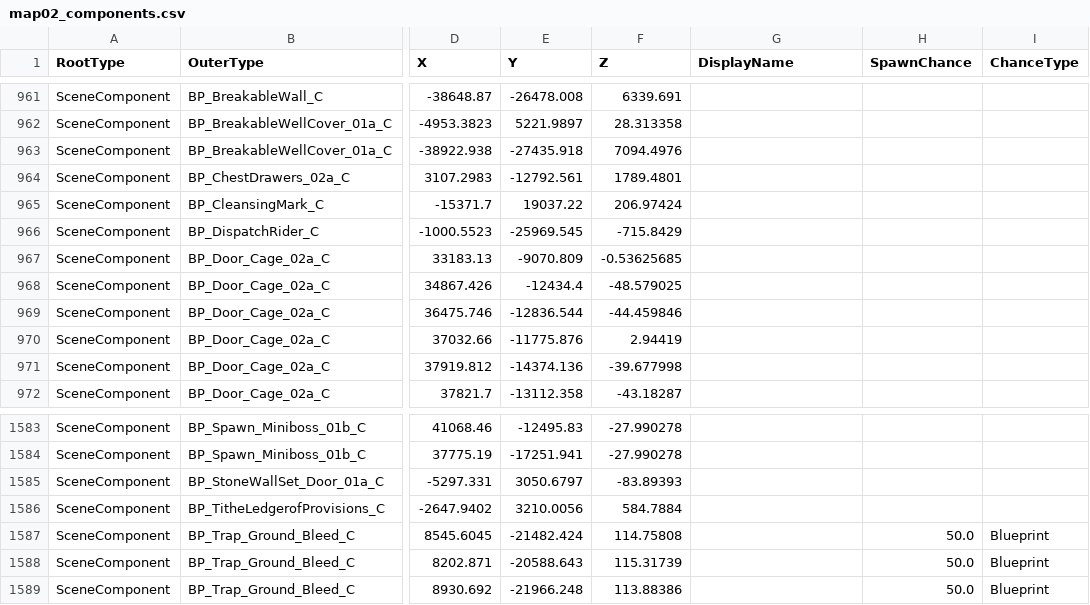
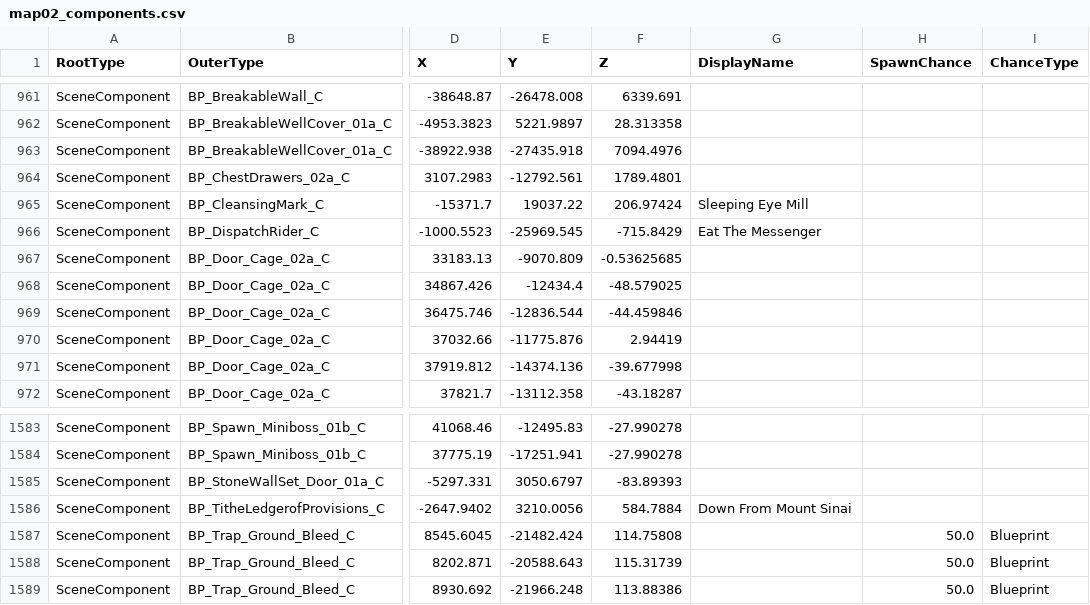
Before and after one commit to mattwright324/hunger-maps, a CSV file: map02_components.csv, drawn as a sheet; only a part is shown, gaps mark what is left out; the diff covers the shown part only; the diff names each change by its address in the sheet, - before the commit and + after, or states it on an @@ line.

```diff
--- a/map02_components.csv
+++ b/map02_components.csv
-G965 (DisplayName): (empty)
+G965 (DisplayName): Sleeping Eye Mill
-G966 (DisplayName): (empty)
+G966 (DisplayName): Eat The Messenger
-G1586 (DisplayName): (empty)
+G1586 (DisplayName): Down From Mount Sinai
```
Also changed, not shown: 18 edited cells elsewhere in this file, map01_components.csv, map03_components.csv.
